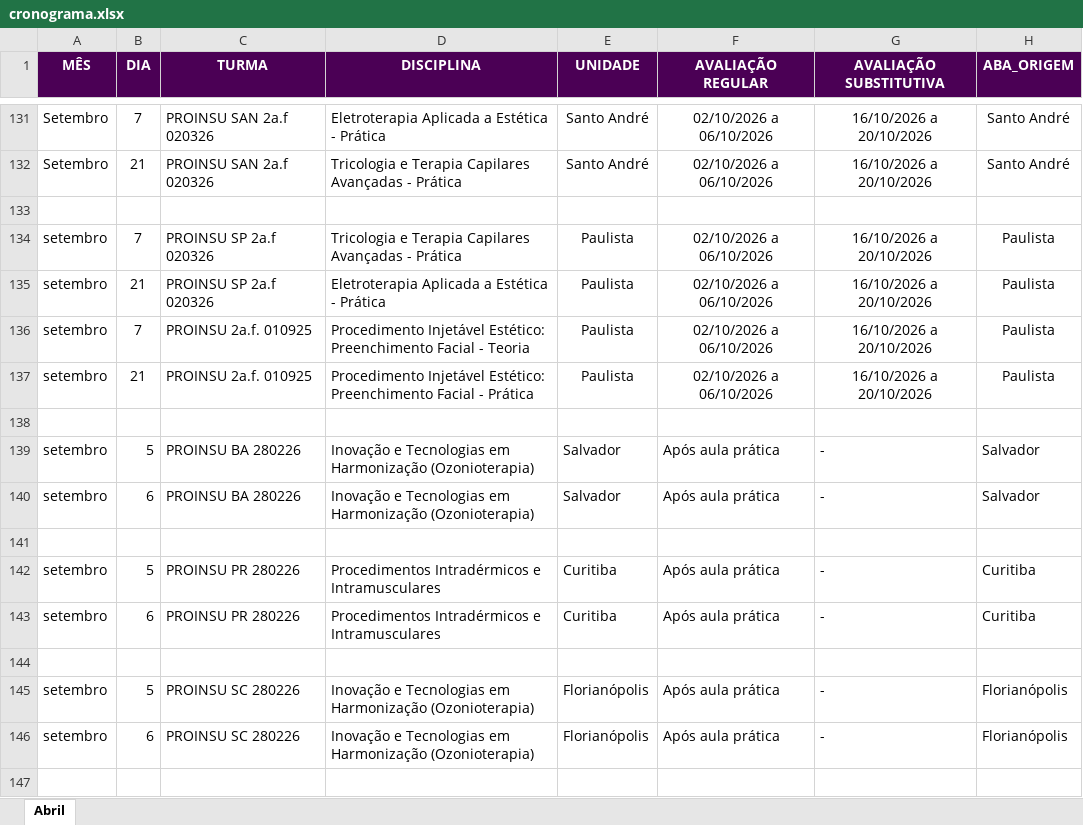
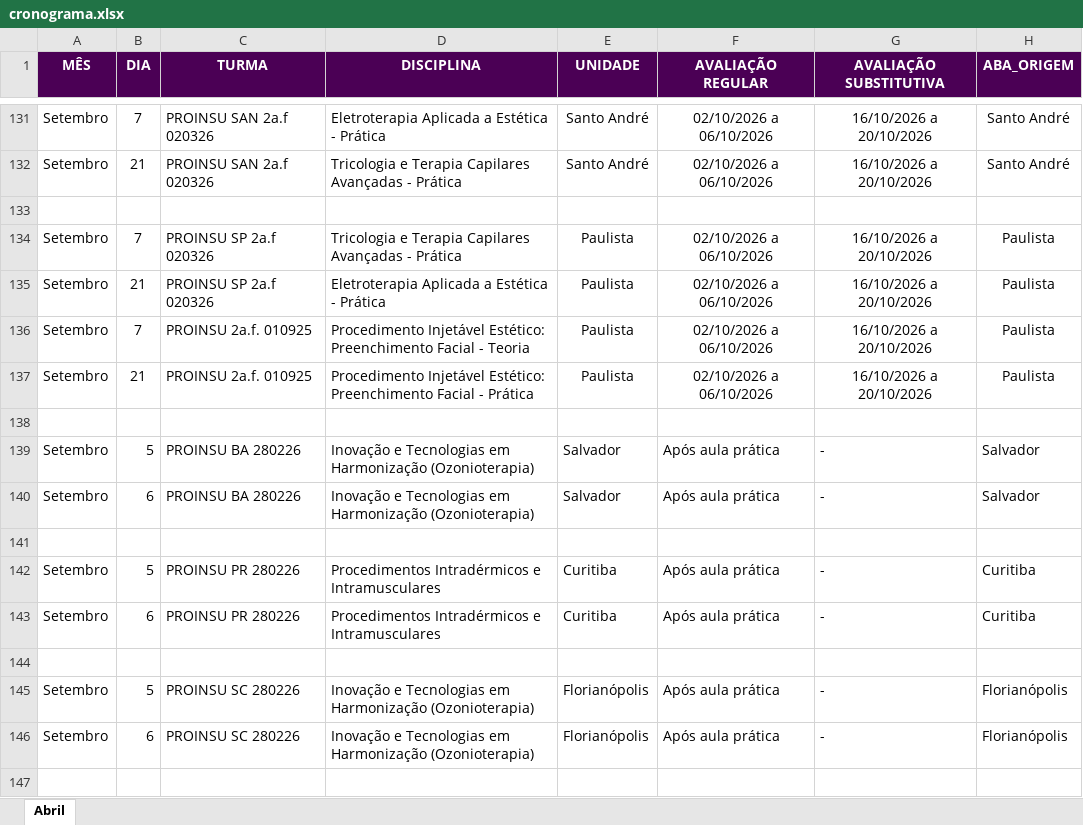
Before and after one commit to Algor365/cronograma, an Excel workbook: cronograma.xlsx, sheet Abril, drawn as a sheet; only a part is shown, gaps mark what is left out; values as stored, in another font and other column widths than the file's, no borders; the diff covers the shown part only; the diff names each change by its address in the sheet, - before the commit and + after, or states it on an @@ line.

Commit message:
Setembro mes

```diff
--- a/cronograma.xlsx (sheet Abril)
+++ b/cronograma.xlsx (sheet Abril)
-A134:A137 (MÊS): setembro
+A134:A137 (MÊS): Setembro
-A139:A140 (MÊS): setembro
+A139:A140 (MÊS): Setembro
-A142:A143 (MÊS): setembro
+A142:A143 (MÊS): Setembro
-A145:A146 (MÊS): setembro
+A145:A146 (MÊS): Setembro
```
Also changed, not shown: 22 edited cells elsewhere in this sheet, 1 other file.
